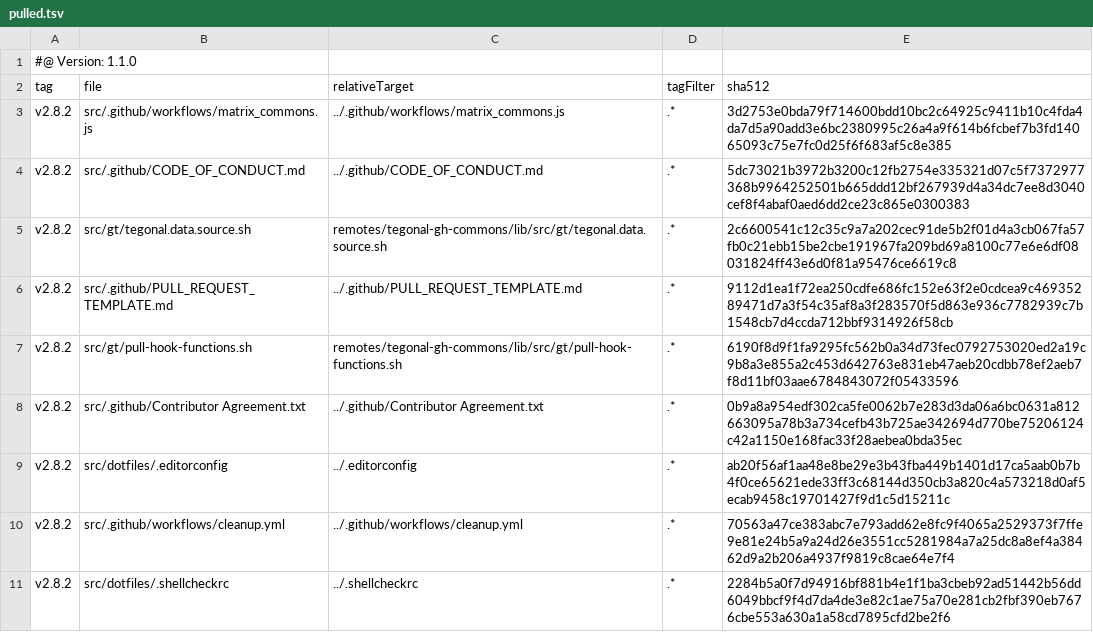
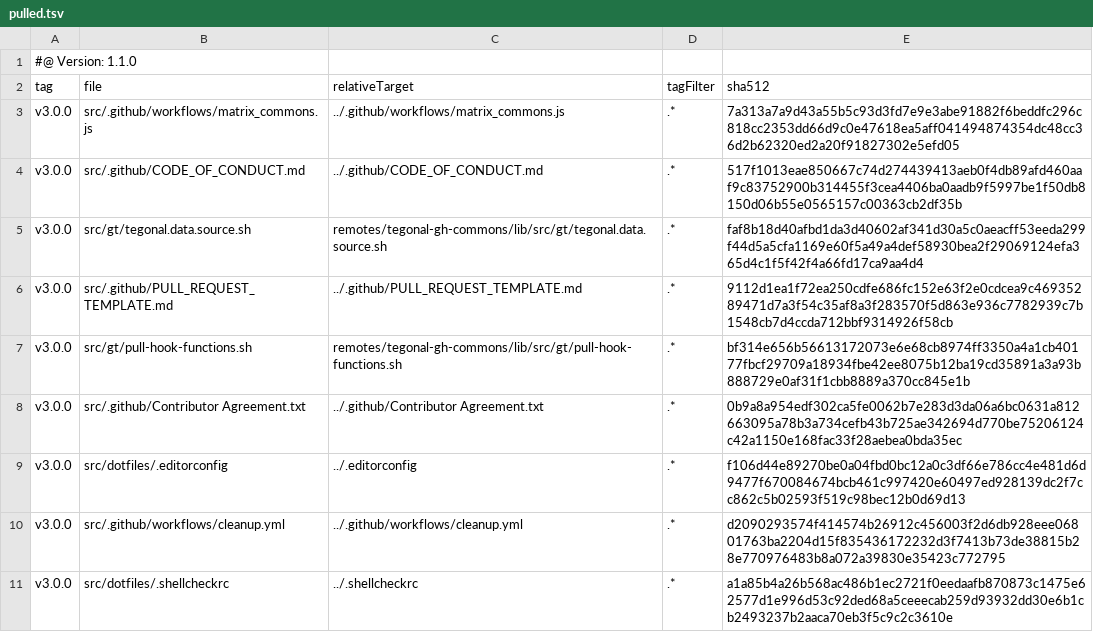
Before and after one commit to tegonal/scala-commons, a TSV file: .gt/remotes/tegonal-gh-commons/pulled.tsv, drawn as a sheet.

Commit message:
update files of remote tegonal-gh-commons to version v3.0.0 via gt

```diff
--- a/.gt/remotes/tegonal-gh-commons/pulled.tsv
+++ b/.gt/remotes/tegonal-gh-commons/pulled.tsv
@@ -2,10 +2,10 @@
 tag	file	relativeTarget	tagFilter	sha512
-v2.8.2	src/.github/workflows/matrix_commons.js	../.github/workflows/matrix_commons.js	.*	3d2753e0bda79f714600bdd10bc2c64925c9411b10c4fda4da7d5a90add3e6bc2380995c26a4a9f614b6fcbef7b3fd14065093c75e7fc0d25f6f683af5c8e385
-v2.8.2	src/.github/CODE_OF_CONDUCT.md	../.github/CODE_OF_CONDUCT.md	.*	5dc73021b3972b3200c12fb2754e335321d07c5f7372977368b9964252501b665ddd12bf267939d4a34dc7ee8d3040cef8f4abaf0aed6dd2ce23c865e0300383
-v2.8.2	src/gt/tegonal.data.source.sh	remotes/tegonal-gh-commons/lib/src/gt/tegonal.data.source.sh	.*	2c6600541c12c35c9a7a202cec91de5b2f01d4a3cb067fa57fb0c21ebb15be2cbe191967fa209bd69a8100c77e6e6df08031824ff43e6d0f81a95476ce6619c8
-v2.8.2	src/.github/PULL_REQUEST_TEMPLATE.md	../.github/PULL_REQUEST_TEMPLATE.md	.*	9112d1ea1f72ea250cdfe686fc152e63f2e0cdcea9c46935289471d7a3f54c35af8a3f283570f5d863e936c7782939c7b1548cb7d4ccda712bbf9314926f58cb
-v2.8.2	src/gt/pull-hook-functions.sh	remotes/tegonal-gh-commons/lib/src/gt/pull-hook-functions.sh	.*	6190f8d9f1fa9295fc562b0a34d73fec0792753020ed2a19c9b8a3e855a2c453d642763e831eb47aeb20cdbb78ef2aeb7f8d11bf03aae6784843072f05433596
-v2.8.2	src/.github/Contributor Agreement.txt	../.github/Contributor Agreement.txt	.*	0b9a8a954edf302ca5fe0062b7e283d3da06a6bc0631a812663095a78b3a734cefb43b725ae342694d770be75206124c42a1150e168fac33f28aebea0bda35ec
-v2.8.2	src/dotfiles/.editorconfig	../.editorconfig	.*	ab20f56af1aa48e8be29e3b43fba449b1401d17ca5aab0b7b4f0ce65621ede33ff3c68144d350cb3a820c4a573218d0af5ecab9458c19701427f9d1c5d15211c
-v2.8.2	src/.github/workflows/cleanup.yml	../.github/workflows/cleanup.yml	.*	70563a47ce383abc7e793add62e8fc9f4065a2529373f7ffe9e81e24b5a9a24d26e3551cc5281984a7a25dc8a8ef4a38462d9a2b206a4937f9819c8cae64e7f4
-v2.8.2	src/dotfiles/.shellcheckrc	../.shellcheckrc	.*	2284b5a0f7d94916bf881b4e1f1ba3cbeb92ad51442b56dd6049bbcf9f4d7da4de3e82c1ae75a70e281cb2fbf390eb7676cbe553a630a1a58cd7895cfd2be2f6
+v3.0.0	src/.github/workflows/matrix_commons.js	../.github/workflows/matrix_commons.js	.*	7a313a7a9d43a55b5c93d3fd7e9e3abe91882f6beddfc296c818cc2353dd66d9c0e47618ea5aff041494874354dc48cc36d2b62320ed2a20f91827302e5efd05
+v3.0.0	src/.github/CODE_OF_CONDUCT.md	../.github/CODE_OF_CONDUCT.md	.*	517f1013eae850667c74d274439413aeb0f4db89afd460aaf9c83752900b314455f3cea4406ba0aadb9f5997be1f50db8150d06b55e0565157c00363cb2df35b
+v3.0.0	src/gt/tegonal.data.source.sh	remotes/tegonal-gh-commons/lib/src/gt/tegonal.data.source.sh	.*	faf8b18d40afbd1da3d40602af341d30a5c0aeacff53eeda299f44d5a5cfa1169e60f5a49a4def58930bea2f29069124efa365d4c1f5f42f4a66fd17ca9aa4d4
+v3.0.0	src/.github/PULL_REQUEST_TEMPLATE.md	../.github/PULL_REQUEST_TEMPLATE.md	.*	9112d1ea1f72ea250cdfe686fc152e63f2e0cdcea9c46935289471d7a3f54c35af8a3f283570f5d863e936c7782939c7b1548cb7d4ccda712bbf9314926f58cb
+v3.0.0	src/gt/pull-hook-functions.sh	remotes/tegonal-gh-commons/lib/src/gt/pull-hook-functions.sh	.*	bf314e656b56613172073e6e68cb8974ff3350a4a1cb40177fbcf29709a18934fbe42ee8075b12ba19cd35891a3a93b888729e0af31f1cbb8889a370cc845e1b
+v3.0.0	src/.github/Contributor Agreement.txt	../.github/Contributor Agreement.txt	.*	0b9a8a954edf302ca5fe0062b7e283d3da06a6bc0631a812663095a78b3a734cefb43b725ae342694d770be75206124c42a1150e168fac33f28aebea0bda35ec
+v3.0.0	src/dotfiles/.editorconfig	../.editorconfig	.*	f106d44e89270be0a04fbd0bc12a0c3df66e786cc4e481d6d9477f670084674bcb461c997420e60497ed928139dc2f7cc862c5b02593f519c98bec12b0d69d13
+v3.0.0	src/.github/workflows/cleanup.yml	../.github/workflows/cleanup.yml	.*	d2090293574f414574b26912c456003f2d6db928eee06801763ba2204d15f835436172232d3f7413b73de38815b28e770976483b8a072a39830e35423c772795
+v3.0.0	src/dotfiles/.shellcheckrc	../.shellcheckrc	.*	a1a85b4a26b568ac486b1ec2721f0eedaafb870873c1475e62577d1e996d53c92ded68a5ceeecab259d93932dd30e6b1cb2493237b2aaca70eb3f5c9c2c3610e
```
Also changed, not shown: 7 other files.
